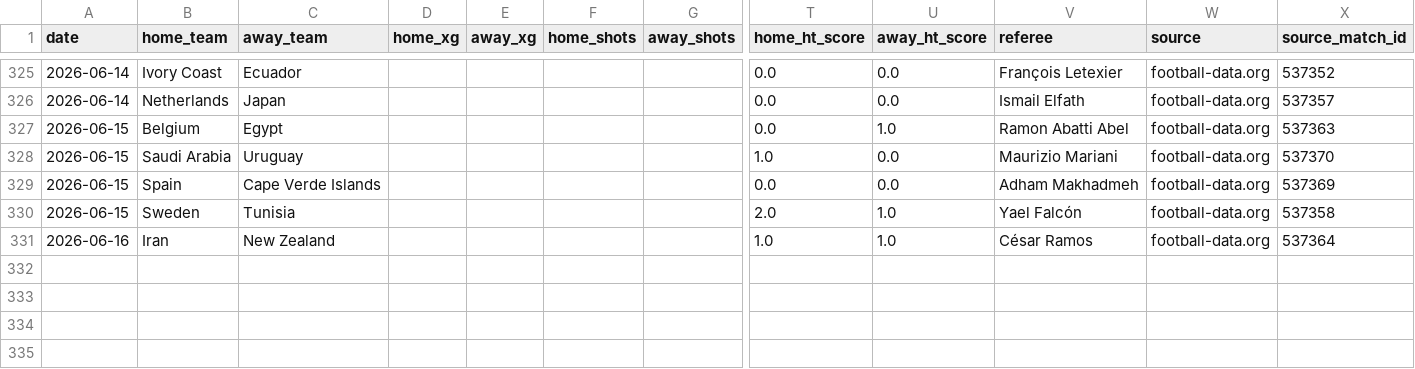
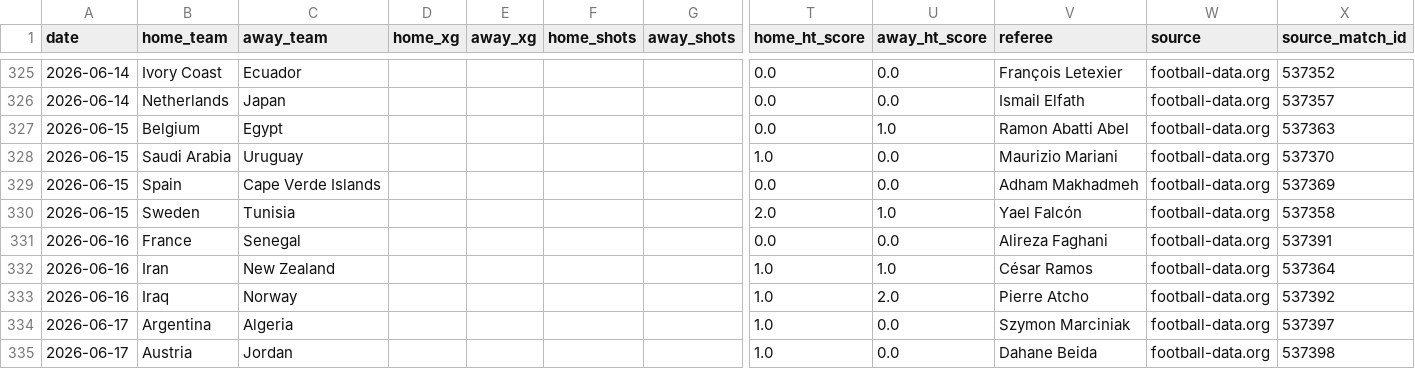
Before and after one commit to egoq-football/football_predictor_beginner, a CSV file: data/enriched_match_stats.csv, drawn as a sheet; only a part is shown, gaps mark what is left out; rows hold the shown columns only; the diff names each change by its address in the sheet, - before the commit and + after, or states it on an @@ line.

```diff
--- a/data/enriched_match_stats.csv
+++ b/data/enriched_match_stats.csv
+row 331: 2026-06-16 | France | Senegal |  |  |  |  | 0.0 | 0.0 | Alireza Faghani | football-data.org | 537391
+row 333: 2026-06-16 | Iraq | Norway |  |  |  |  | 1.0 | 2.0 | Pierre Atcho | football-data.org | 537392
+row 334: 2026-06-17 | Argentina | Algeria |  |  |  |  | 1.0 | 0.0 | Szymon Marciniak | football-data.org | 537397
+row 335: 2026-06-17 | Austria | Jordan |  |  |  |  | 1.0 | 0.0 | Dahane Beida | football-data.org | 537398
```
Also changed, not shown: data/fifa_rankings_current.csv, data/world_cup_2026_fixtures.csv, 3 other files.
